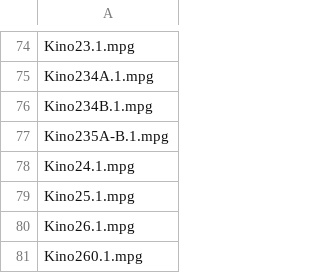
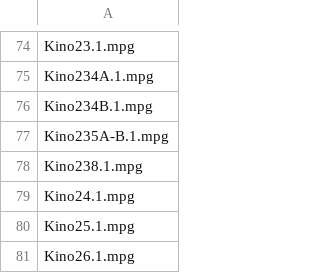
Before and after one commit to Modern36/journal_digital_corpus, a TSV file: empty.tsv, drawn as a sheet; only a part is shown, gaps mark what is left out; the shorter side is filled out with more unchanged rows.

Commit message:
Add empty file to list

```diff
--- a/empty.tsv
+++ b/empty.tsv
@@ -77,2 +77,3 @@ Kino234B.1.mpg
 Kino235A-B.1.mpg
+Kino238.1.mpg
 Kino24.1.mpg
```
